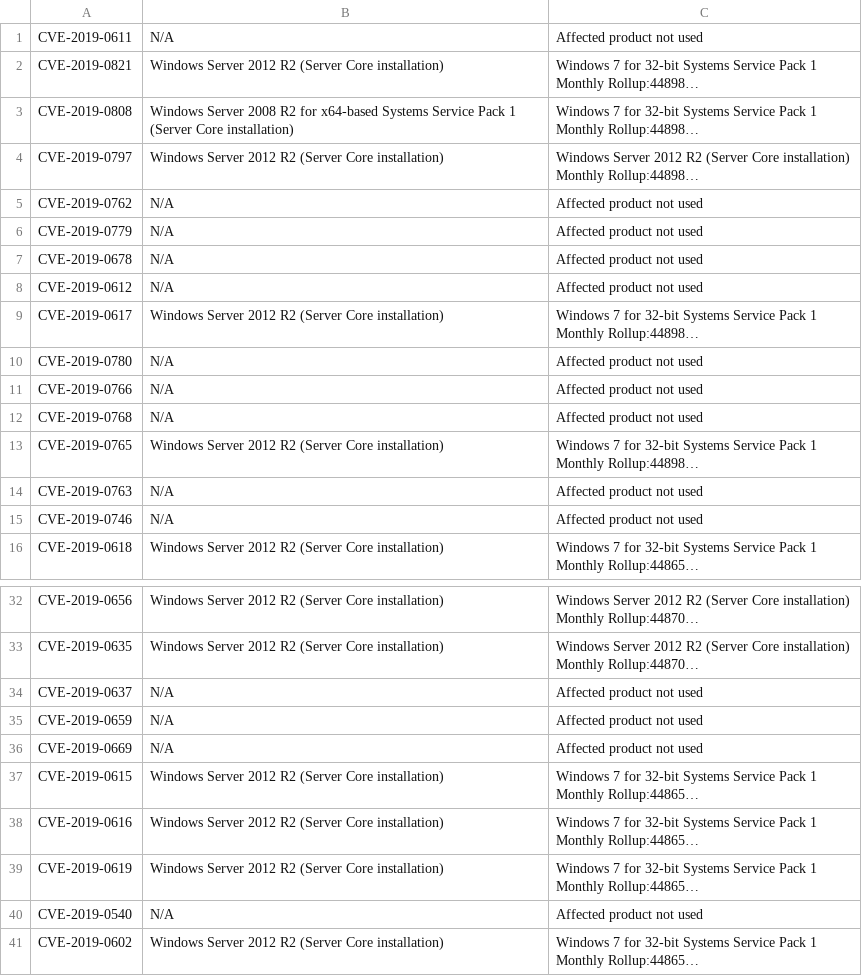
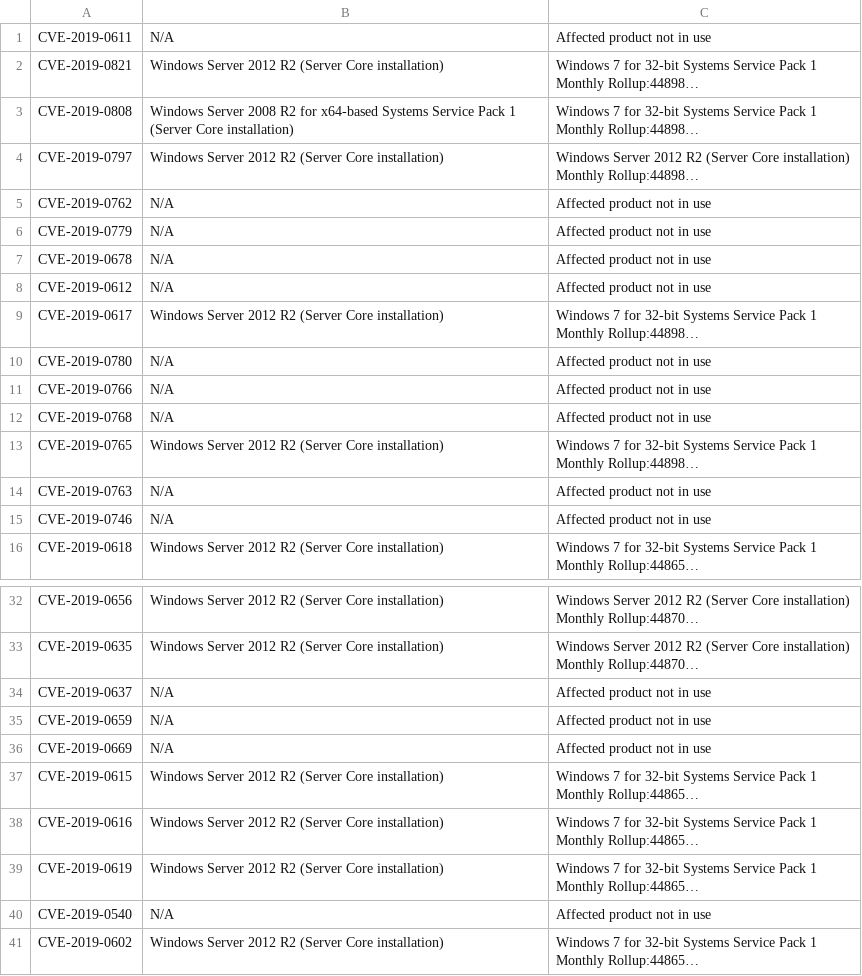
Before and after one commit to kkyick2/201907_mscvelookup, a CSV file: output.csv, drawn as a sheet; only a part is shown, gaps mark what is left out; long unchanged cells end in …; the diff covers the shown part only; the diff names each change by its address in the sheet, - before the commit and + after, or states it on an @@ line.

```diff
--- a/output.csv
+++ b/output.csv
-C1: Affected product not used
+C1: Affected product not in use
-C5:C8: Affected product not used
+C5:C8: Affected product not in use
-C10:C12: Affected product not used
+C10:C12: Affected product not in use
-C14:C15: Affected product not used
+C14:C15: Affected product not in use
-C34:C36: Affected product not used
+C34:C36: Affected product not in use
-C40: Affected product not used
+C40: Affected product not in use
```
Also changed, not shown: 2 edited cells elsewhere in this file, 2 other files.
